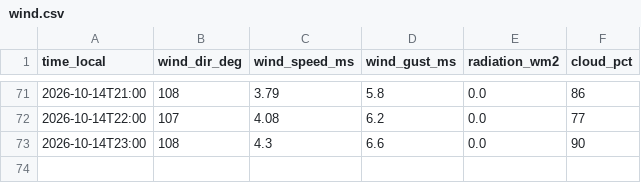
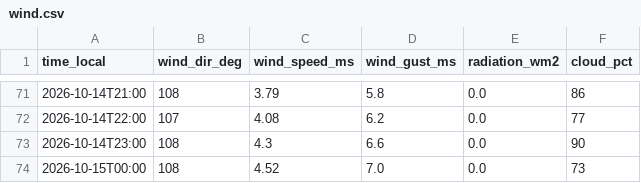
Before and after one commit to sanainwest-sudo/atyrau-air, a CSV file: data/wind.csv, drawn as a sheet; only a part is shown, gaps mark what is left out.

```diff
--- a/data/wind.csv
+++ b/data/wind.csv
@@ -73 +73,2 @@
 2026-10-14T23:00,108,4.3,6.6,0.0,90
+2026-10-15T00:00,108,4.52,7.0,0.0,73
```
Also changed, not shown: 1 other file.
